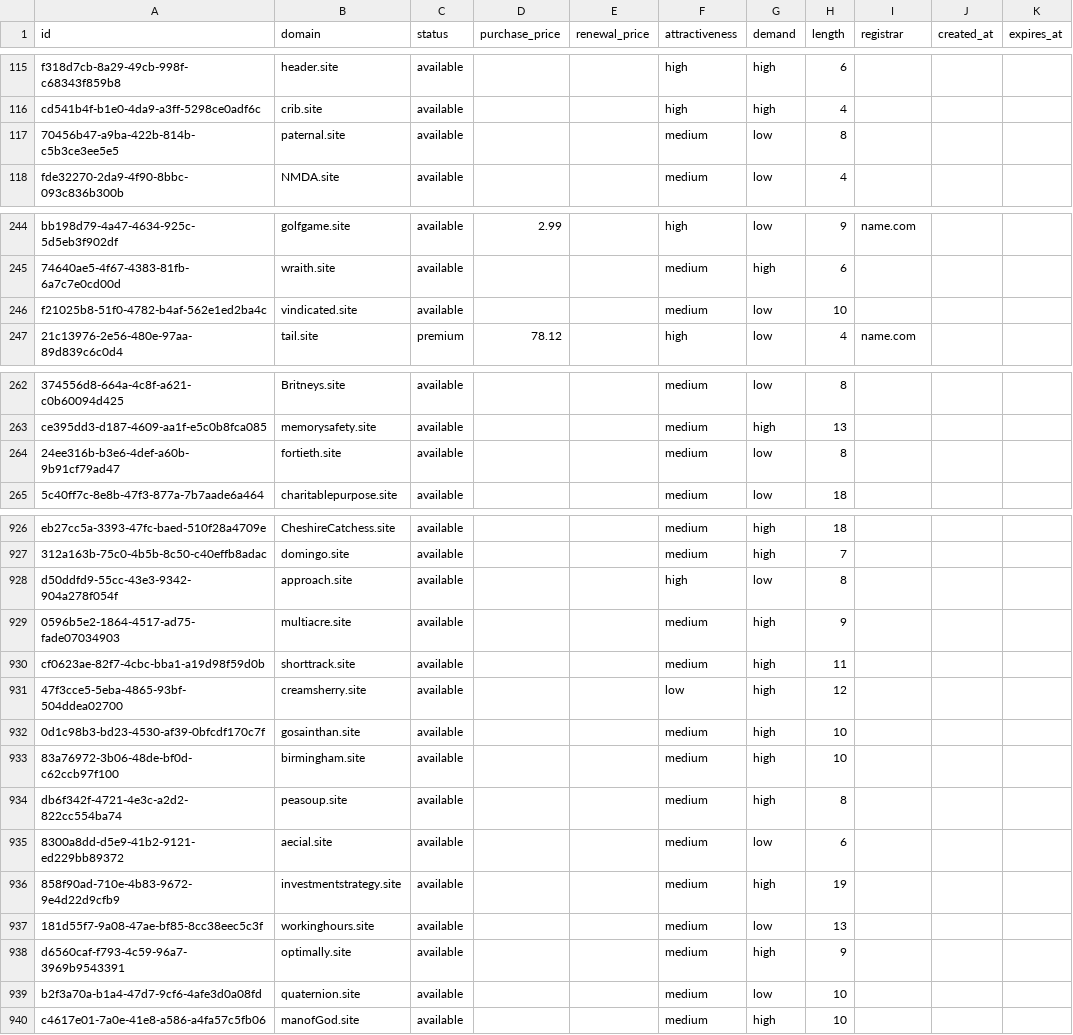
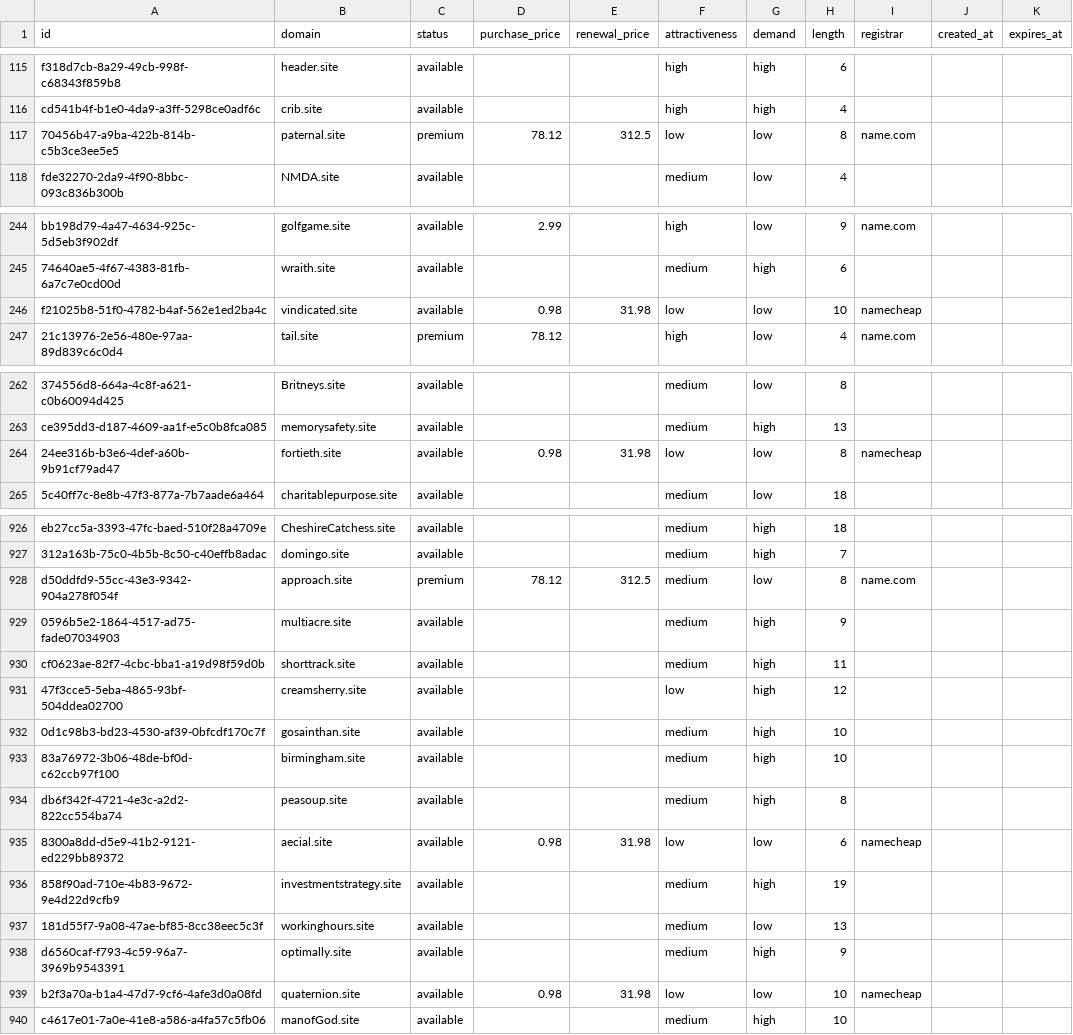
Before and after one commit to UniqueDomains/site-oneword-domains, a CSV file: site.csv, drawn as a sheet; only a part is shown, gaps mark what is left out; the diff covers the shown part only; the diff names each change by its address in the sheet, - before the commit and + after, or states it on an @@ line.

Commit message:
Domains update

```diff
--- a/site.csv
+++ b/site.csv
-C117 (status): available
+C117 (status): premium
-D117 (purchase_price): (empty)
+D117 (purchase_price): 78.12
-E117 (renewal_price): (empty)
+E117 (renewal_price): 312.5
-F117 (attractiveness): medium
+F117 (attractiveness): low
-I117 (registrar): (empty)
+I117 (registrar): name.com
-D246 (purchase_price): (empty)
+D246 (purchase_price): 0.98
-E246 (renewal_price): (empty)
+E246 (renewal_price): 31.98
-F246 (attractiveness): medium
+F246 (attractiveness): low
-I246 (registrar): (empty)
+I246 (registrar): namecheap
-D264 (purchase_price): (empty)
+D264 (purchase_price): 0.98
-E264 (renewal_price): (empty)
+E264 (renewal_price): 31.98
-F264 (attractiveness): medium
+F264 (attractiveness): low
-I264 (registrar): (empty)
+I264 (registrar): namecheap
-C928 (status): available
+C928 (status): premium
-D928 (purchase_price): (empty)
+D928 (purchase_price): 78.12
-E928 (renewal_price): (empty)
+E928 (renewal_price): 312.5
-F928 (attractiveness): high
+F928 (attractiveness): medium
-I928 (registrar): (empty)
+I928 (registrar): name.com
-D935 (purchase_price): (empty)
+D935 (purchase_price): 0.98
-E935 (renewal_price): (empty)
+E935 (renewal_price): 31.98
-F935 (attractiveness): medium
+F935 (attractiveness): low
-I935 (registrar): (empty)
+I935 (registrar): namecheap
-D939 (purchase_price): (empty)
+D939 (purchase_price): 0.98
-E939 (renewal_price): (empty)
+E939 (renewal_price): 31.98
-F939 (attractiveness): medium
+F939 (attractiveness): low
-I939 (registrar): (empty)
+I939 (registrar): namecheap
```
Also changed, not shown: 24 edited cells elsewhere in this file, 4 other files.
